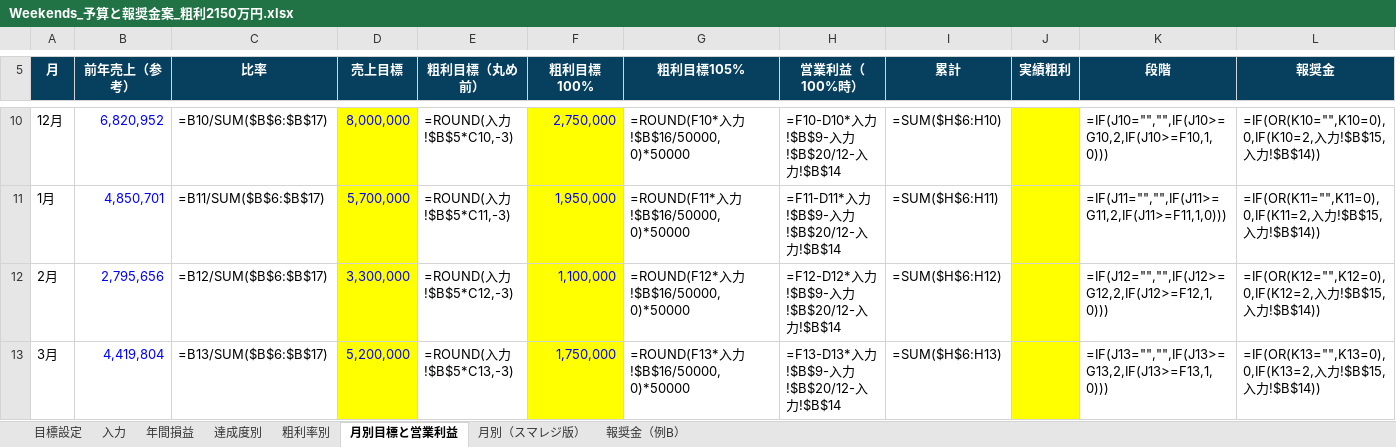
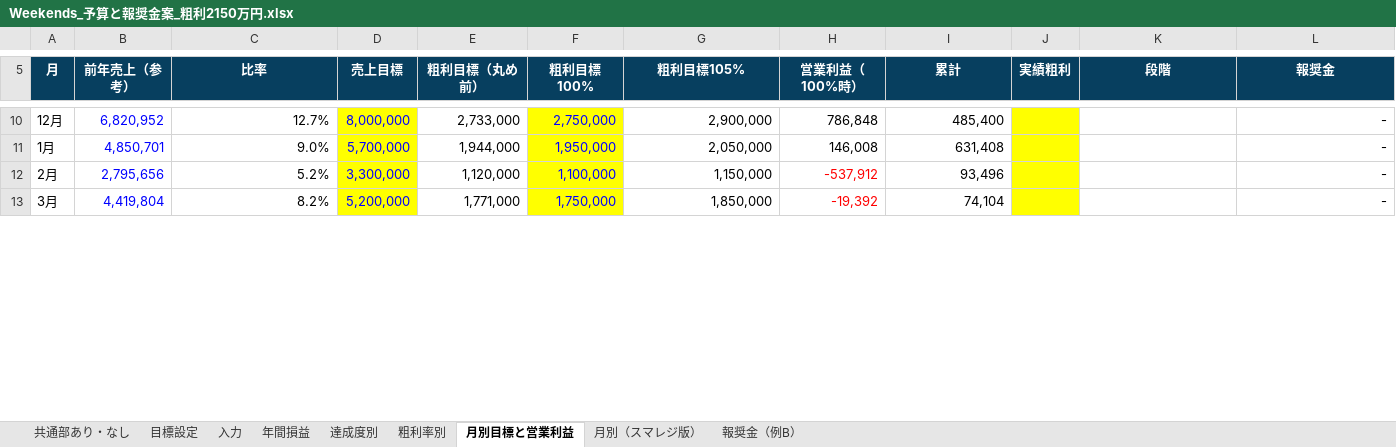
Before and after one commit to ayataka20/margin-calculator, an Excel workbook: excel/Weekends_予算と報奨金案_粗利2150万円.xlsx, sheet 月別目標と営業利益, drawn as a sheet; only a part is shown, gaps mark what is left out; values as stored, in another font and other column widths than the file's, no borders; formulas without a stored value are shown as written; charts and pictures not drawn; the diff covers the shown part only; the diff names each change by its address in the sheet, - before the commit and + after, or states it on an @@ line.

```diff
--- a/excel/Weekends_予算と報奨金案_粗利2150万円.xlsx (sheet 月別目標と営業利益)
+++ b/excel/Weekends_予算と報奨金案_粗利2150万円.xlsx (sheet 月別目標と営業利益)
+sheet tab: 共通部あり・なし
-C10 (比率): =B10/SUM($B$6:$B$17)
+C10 (比率): 12.7%
-E10 (粗利目標（丸め前）): =ROUND(入力!$B$5*C10,-3)
+E10 (粗利目標（丸め前）): 2,733,000
-G10 (粗利目標105%): =ROUND(F10*入力!$B$16/50000,0)*50000
+G10 (粗利目標105%): 2,900,000
-H10 (営業利益（100%時）): =F10-D10*入力!$B$9-入力!$B$20/12-入力!$B$14
+H10 (営業利益（100%時）): 786,848
-I10 (累計): =SUM($H$6:H10)
+I10 (累計): 485,400
-K10 (段階): =IF(J10="","",IF(J10>=G10,2,IF(J10>=F10,1,0)))
+K10 (段階): (empty)
-L10 (報奨金): =IF(OR(K10="",K10=0),0,IF(K10=2,入力!$B$15,入力!$B$14))
+L10 (報奨金): -
-C11 (比率): =B11/SUM($B$6:$B$17)
+C11 (比率): 9.0%
-E11 (粗利目標（丸め前）): =ROUND(入力!$B$5*C11,-3)
+E11 (粗利目標（丸め前）): 1,944,000
-G11 (粗利目標105%): =ROUND(F11*入力!$B$16/50000,0)*50000
+G11 (粗利目標105%): 2,050,000
-H11 (営業利益（100%時）): =F11-D11*入力!$B$9-入力!$B$20/12-入力!$B$14
+H11 (営業利益（100%時）): 146,008
-I11 (累計): =SUM($H$6:H11)
+I11 (累計): 631,408
-K11 (段階): =IF(J11="","",IF(J11>=G11,2,IF(J11>=F11,1,0)))
+K11 (段階): (empty)
-L11 (報奨金): =IF(OR(K11="",K11=0),0,IF(K11=2,入力!$B$15,入力!$B$14))
+L11 (報奨金): -
-C12 (比率): =B12/SUM($B$6:$B$17)
+C12 (比率): 5.2%
-E12 (粗利目標（丸め前）): =ROUND(入力!$B$5*C12,-3)
+E12 (粗利目標（丸め前）): 1,120,000
-G12 (粗利目標105%): =ROUND(F12*入力!$B$16/50000,0)*50000
+G12 (粗利目標105%): 1,150,000
-H12 (営業利益（100%時）): =F12-D12*入力!$B$9-入力!$B$20/12-入力!$B$14
+H12 (営業利益（100%時）): -537,912
-H12:H13 text colour: black
+H12:H13 text colour: #FF0000
-I12 (累計): =SUM($H$6:H12)
+I12 (累計): 93,496
-K12 (段階): =IF(J12="","",IF(J12>=G12,2,IF(J12>=F12,1,0)))
+K12 (段階): (empty)
-L12 (報奨金): =IF(OR(K12="",K12=0),0,IF(K12=2,入力!$B$15,入力!$B$14))
+L12 (報奨金): -
-C13 (比率): =B13/SUM($B$6:$B$17)
+C13 (比率): 8.2%
-E13 (粗利目標（丸め前）): =ROUND(入力!$B$5*C13,-3)
+E13 (粗利目標（丸め前）): 1,771,000
-G13 (粗利目標105%): =ROUND(F13*入力!$B$16/50000,0)*50000
+G13 (粗利目標105%): 1,850,000
-H13 (営業利益（100%時）): =F13-D13*入力!$B$9-入力!$B$20/12-入力!$B$14
+H13 (営業利益（100%時）): -19,392
-I13 (累計): =SUM($H$6:H13)
+I13 (累計): 74,104
-K13 (段階): =IF(J13="","",IF(J13>=G13,2,IF(J13>=F13,1,0)))
+K13 (段階): (empty)
-L13 (報奨金): =IF(OR(K13="",K13=0),0,IF(K13=2,入力!$B$15,入力!$B$14))
+L13 (報奨金): -
```
Also changed, not shown: 66 edited cells and cell formats elsewhere in this sheet, sheet 目標設定, sheet 月別（スマレジ版）, sheet 達成度別, sheet 粗利率別, sheet 年間損益, sheet 報奨金（例B）, 1 more sheet, charts or pictures.
